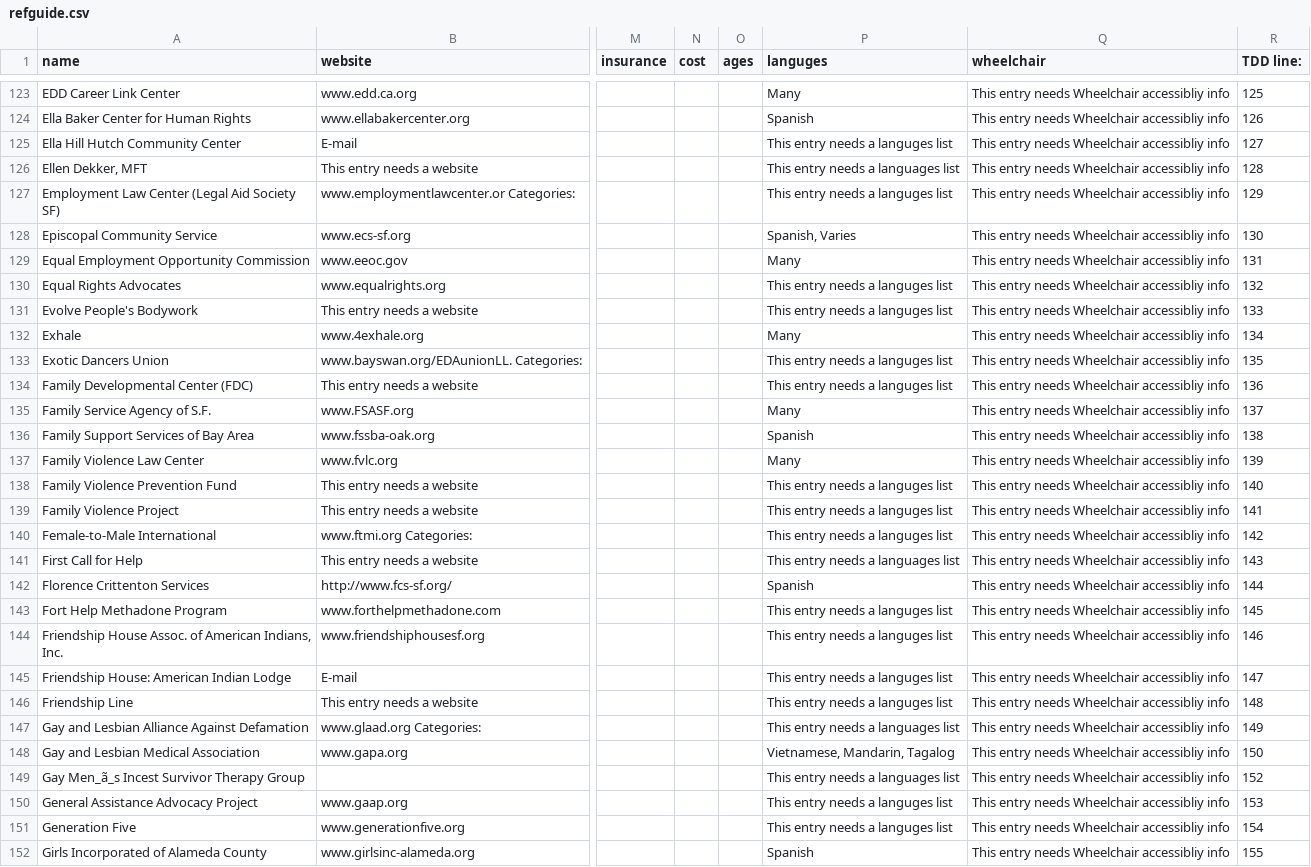
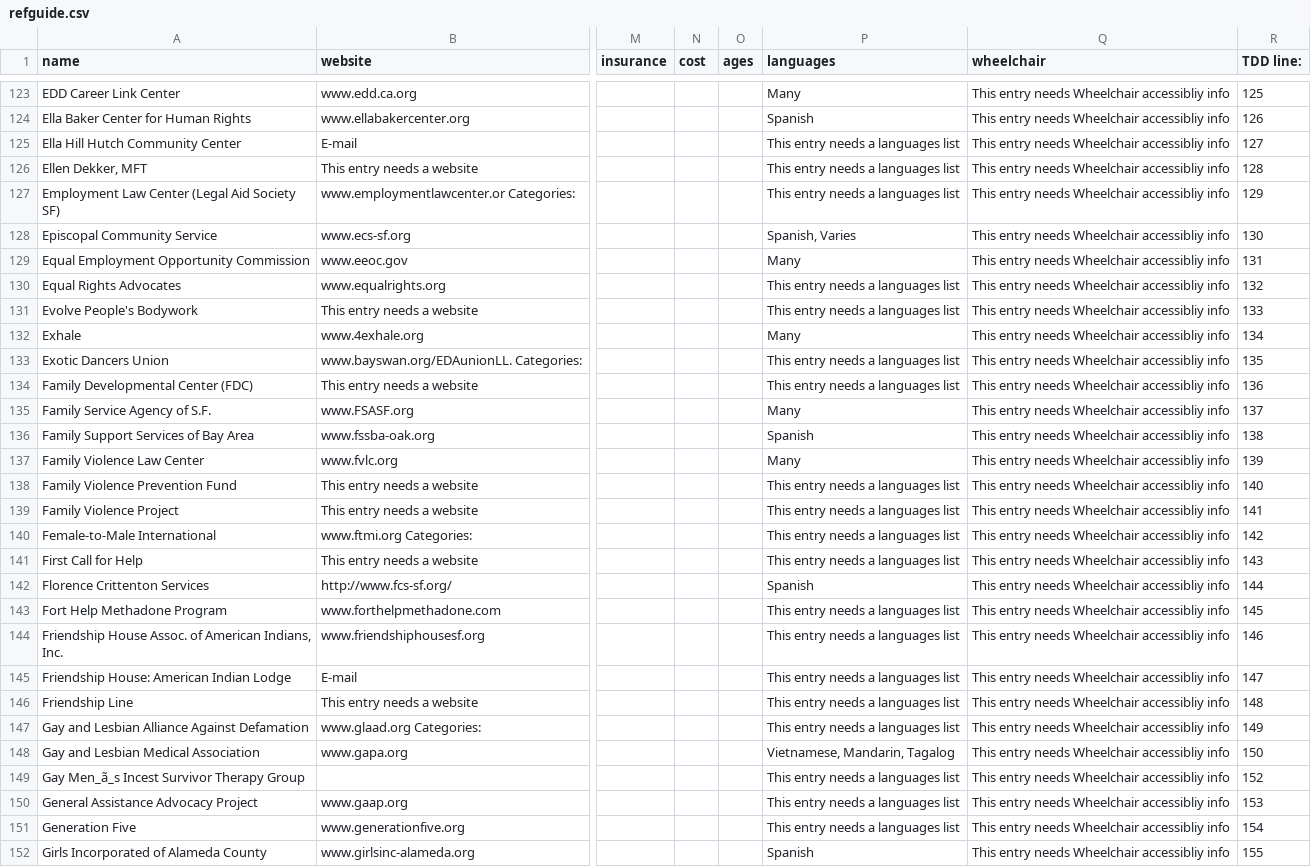
Before and after one commit to sfbrigade/sfsbook, a CSV file: refguide.csv, drawn as a sheet; only a part is shown, gaps mark what is left out; the diff covers the shown part only; the diff names each change by its address in the sheet, - before the commit and + after, or states it on an @@ line.

Commit message:
Fixes typo that caused languages to not be included properly
(Fixes #134)

* I'm not sure if the CSV is being used to, but I did a global search and replace (languges -> languages)

```diff
--- a/refguide.csv
+++ b/refguide.csv
-P1: languges
+P1: languages
-P125 (languages): This entry needs a languges list
+P125 (languages): This entry needs a languages list
-P127 (languages): This entry needs a languges list
+P127 (languages): This entry needs a languages list
-P130:P131 (languages): This entry needs a languges list
+P130:P131 (languages): This entry needs a languages list
-P133:P134 (languages): This entry needs a languges list
+P133:P134 (languages): This entry needs a languages list
-P138:P140 (languages): This entry needs a languges list
+P138:P140 (languages): This entry needs a languages list
-P143:P146 (languages): This entry needs a languges list
+P143:P146 (languages): This entry needs a languages list
-P150:P151 (languages): This entry needs a languges list
+P150:P151 (languages): This entry needs a languages list
```
Also changed, not shown: 135 edited cells elsewhere in this file, 3 other files.
